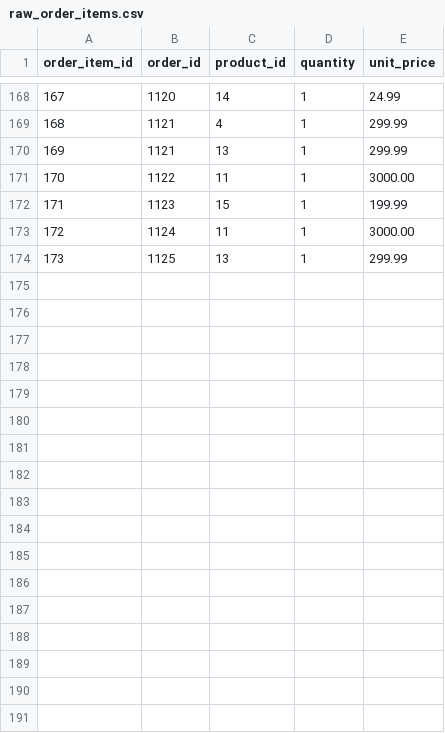
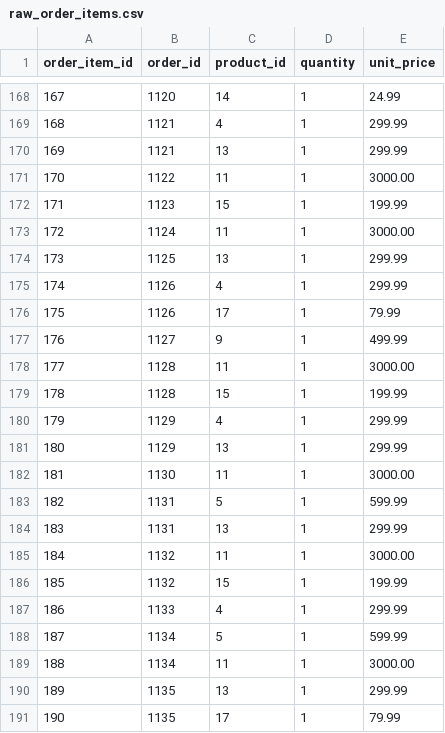
Before and after one commit to hicham-bab/dbt-aws-sa-demo, a CSV file: platform/seeds/raw_order_items.csv, drawn as a sheet; only a part is shown, gaps mark what is left out.

```diff
--- a/platform/seeds/raw_order_items.csv
+++ b/platform/seeds/raw_order_items.csv
@@ -174 +174,18 @@ order_item_id,order_id,product_id,quantity,unit_price
 173,1125,13,1,299.99
+174,1126,4,1,299.99
+175,1126,17,1,79.99
+176,1127,9,1,499.99
+177,1128,11,1,3000.00
+178,1128,15,1,199.99
+179,1129,4,1,299.99
+180,1129,13,1,299.99
+181,1130,11,1,3000.00
+182,1131,5,1,599.99
+183,1131,13,1,299.99
+184,1132,11,1,3000.00
+185,1132,15,1,199.99
+186,1133,4,1,299.99
+187,1134,5,1,599.99
+188,1134,11,1,3000.00
+189,1135,13,1,299.99
+190,1135,17,1,79.99
```
Also changed, not shown: platform/seeds/raw_orders.csv.
